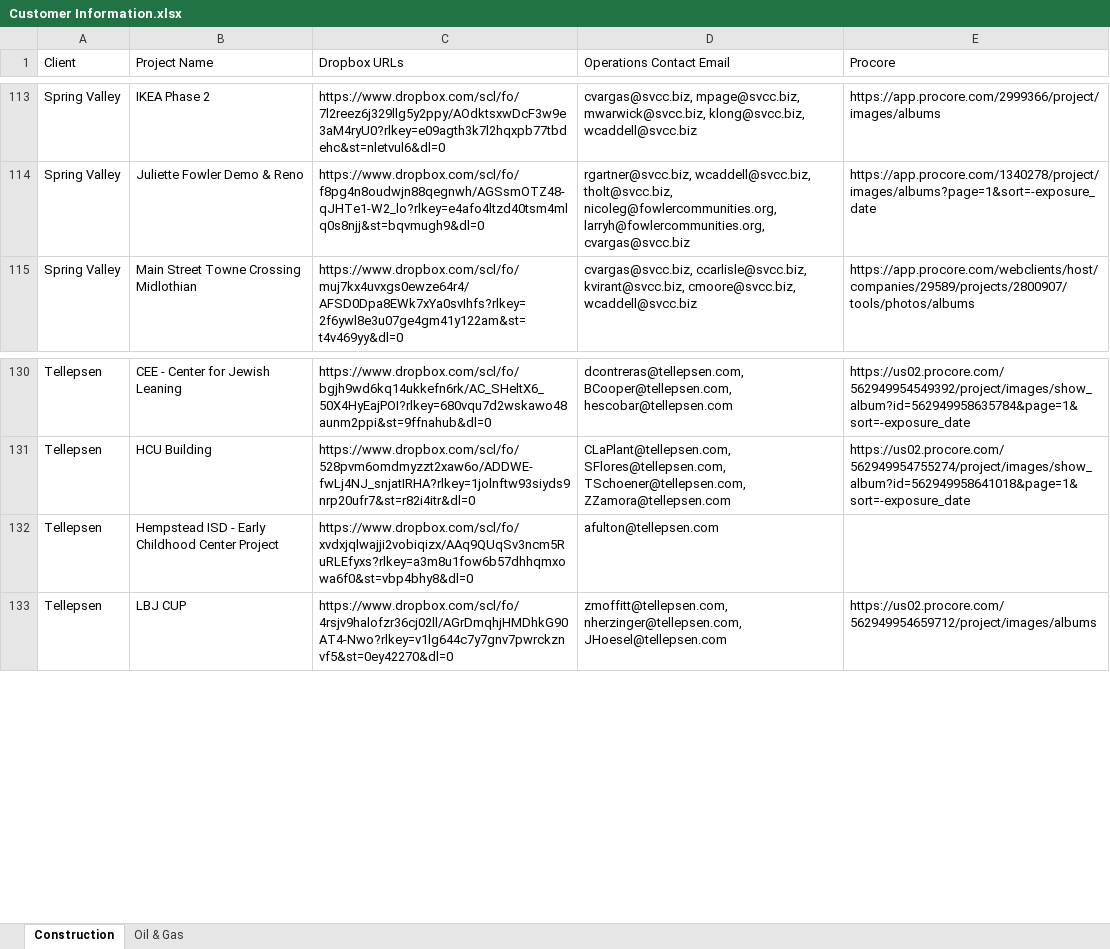
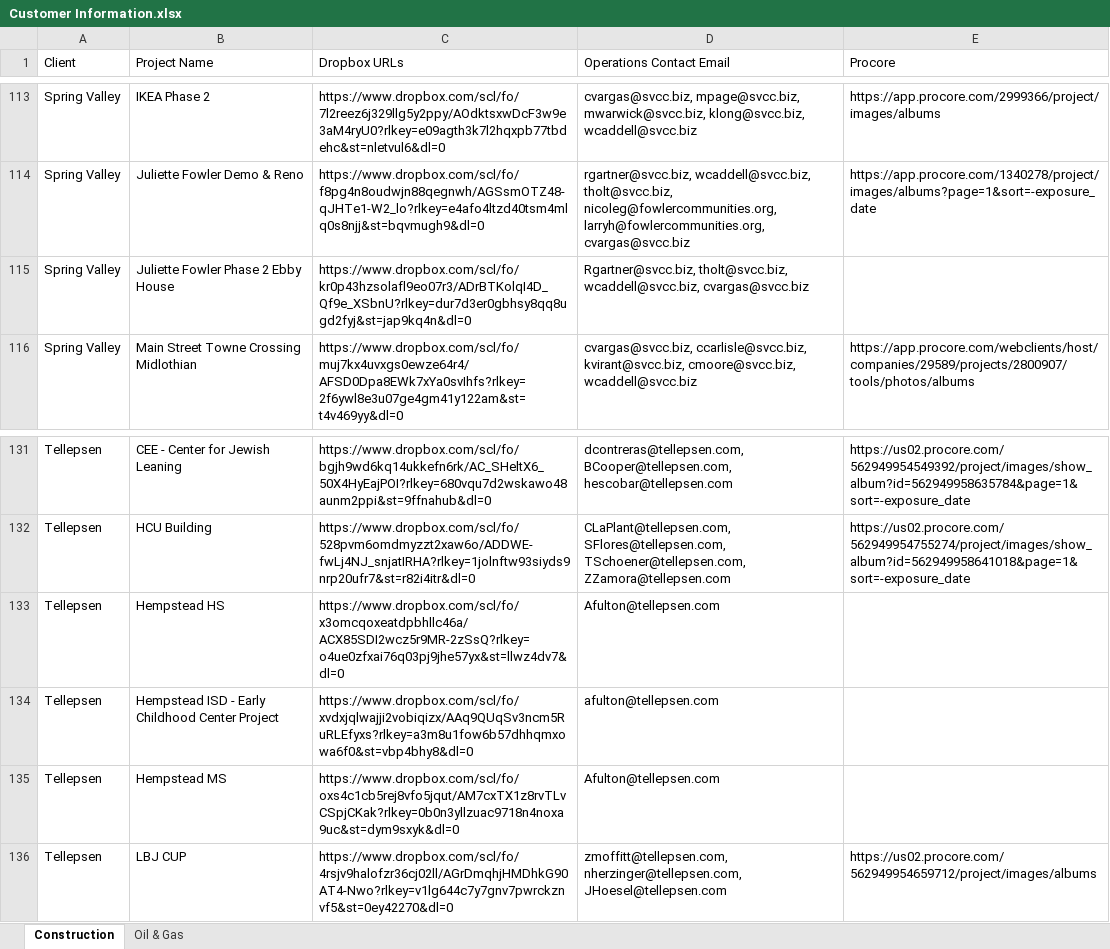
Before and after one commit to ArchAerialData/Customer-Delivery-Email-Builder, an Excel workbook: Reference Data/XLSX Workbooks/Customer Information.xlsx, sheet Construction, drawn as a sheet; only a part is shown, gaps mark what is left out; values as stored, in another font and other column widths than the file's, no borders; the diff names each change by its address in the sheet, - before the commit and + after, or states it on an @@ line.

Commit message:
New Client/Site Updates

```diff
--- a/Reference Data/XLSX Workbooks/Customer Information.xlsx (sheet Construction)
+++ b/Reference Data/XLSX Workbooks/Customer Information.xlsx (sheet Construction)
+row 115: Spring Valley | Juliette Fowler Phase 2 Ebby House | https://www.dropbox.com/scl/fo/kr0p43hzsolafl9eo07r3/ADrBTKolqI4D_Qf9e_XSbnU?rlkey=dur7d3er0gbhsy8qq8ugd2fyj&st=jap9kq4n&dl=0 | Rgartner@svcc.biz, tholt@svcc.biz, wcaddell@svcc.biz, cvargas@svcc.biz
+row 133: Tellepsen | Hempstead HS | https://www.dropbox.com/scl/fo/x3omcqoxeatdpbhllc46a/ACX85SDI2wcz5r9MR-2zSsQ?rlkey=o4ue0zfxai76q03pj9jhe57yx&st=llwz4dv7&dl=0 | Afulton@tellepsen.com
+row 135: Tellepsen | Hempstead MS | https://www.dropbox.com/scl/fo/oxs4c1cb5rej8vfo5jqut/AM7cxTX1z8rvTLvCSpjCKak?rlkey=0b0n3yllzuac9718n4noxa9uc&st=dym9sxyk&dl=0 | Afulton@tellepsen.com
```
Also changed, not shown: sheet Oil & Gas.
